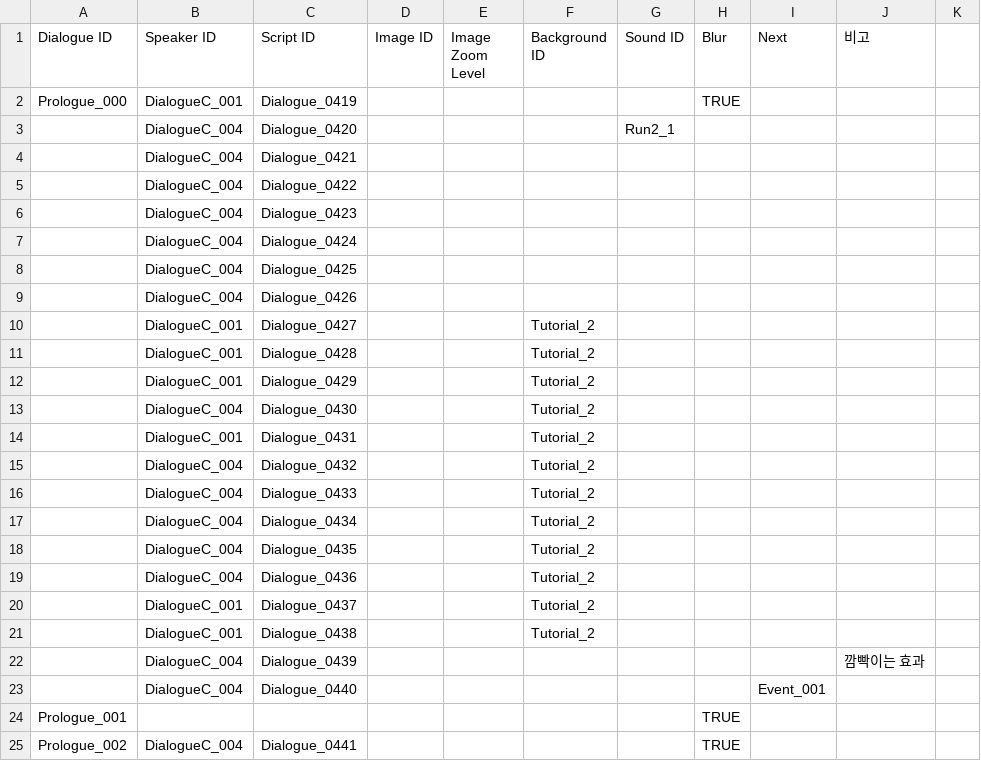
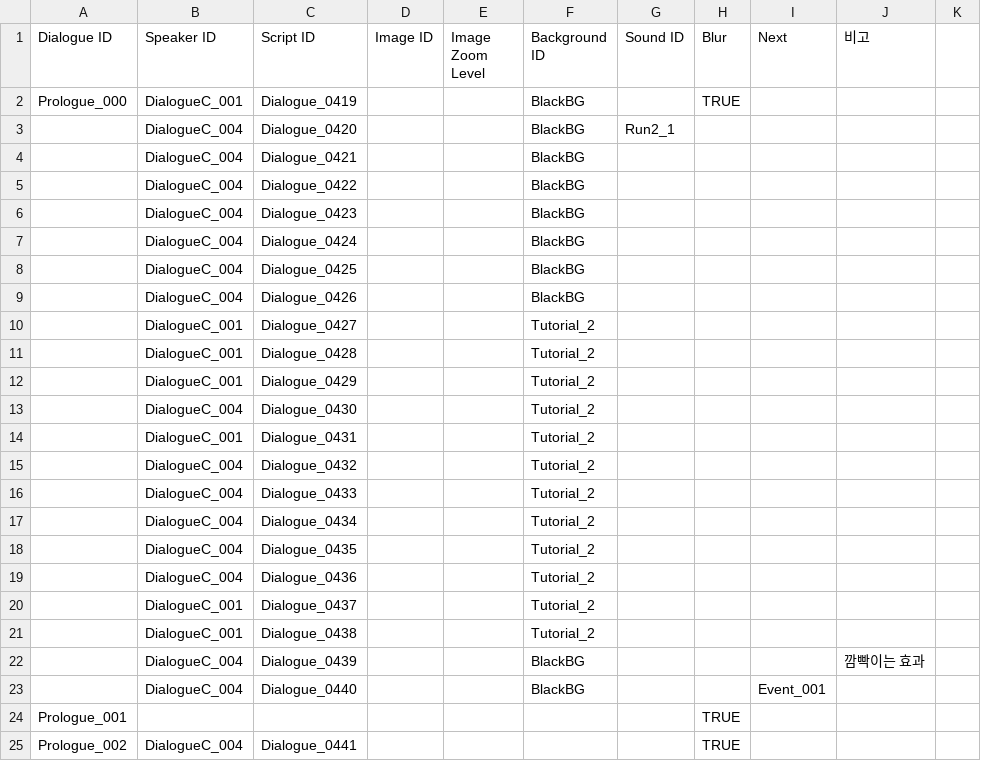
Before and after one commit to ollan365/Fate, a CSV file: Assets/Resources/Datas/dialogues.csv, drawn as a sheet; only a part is shown.

```diff
--- a/Assets/Resources/Datas/dialogues.csv
+++ b/Assets/Resources/Datas/dialogues.csv
@@ -1,10 +1,10 @@
 Dialogue ID,Speaker ID,Script ID,Image ID,Image Zoom Level,Background ID,Sound ID,Blur,Next,비고,
-Prologue_000,DialogueC_001,Dialogue_0419,,,,,TRUE,,,
-,DialogueC_004,Dialogue_0420,,,,Run2_1,,,,
-,DialogueC_004,Dialogue_0421,,,,,,,,
-,DialogueC_004,Dialogue_0422,,,,,,,,
-,DialogueC_004,Dialogue_0423,,,,,,,,
-,DialogueC_004,Dialogue_0424,,,,,,,,
-,DialogueC_004,Dialogue_0425,,,,,,,,
-,DialogueC_004,Dialogue_0426,,,,,,,,
+Prologue_000,DialogueC_001,Dialogue_0419,,,BlackBG,,TRUE,,,
+,DialogueC_004,Dialogue_0420,,,BlackBG,Run2_1,,,,
+,DialogueC_004,Dialogue_0421,,,BlackBG,,,,,
+,DialogueC_004,Dialogue_0422,,,BlackBG,,,,,
+,DialogueC_004,Dialogue_0423,,,BlackBG,,,,,
+,DialogueC_004,Dialogue_0424,,,BlackBG,,,,,
+,DialogueC_004,Dialogue_0425,,,BlackBG,,,,,
+,DialogueC_004,Dialogue_0426,,,BlackBG,,,,,
 ,DialogueC_001,Dialogue_0427,,,Tutorial_2,,,,,
@@ -21,4 +21,4 @@ Prologue_000,DialogueC_001,Dialogue_0419,,,,,TRUE,,,
 ,DialogueC_001,Dialogue_0438,,,Tutorial_2,,,,,
-,DialogueC_004,Dialogue_0439,,,,,,,깜빡이는 효과,
-,DialogueC_004,Dialogue_0440,,,,,,Event_001,,
+,DialogueC_004,Dialogue_0439,,,BlackBG,,,,깜빡이는 효과,
+,DialogueC_004,Dialogue_0440,,,BlackBG,,,Event_001,,
 Prologue_001,,,,,,,TRUE,,,
```
Also changed, not shown: 11 other files.
